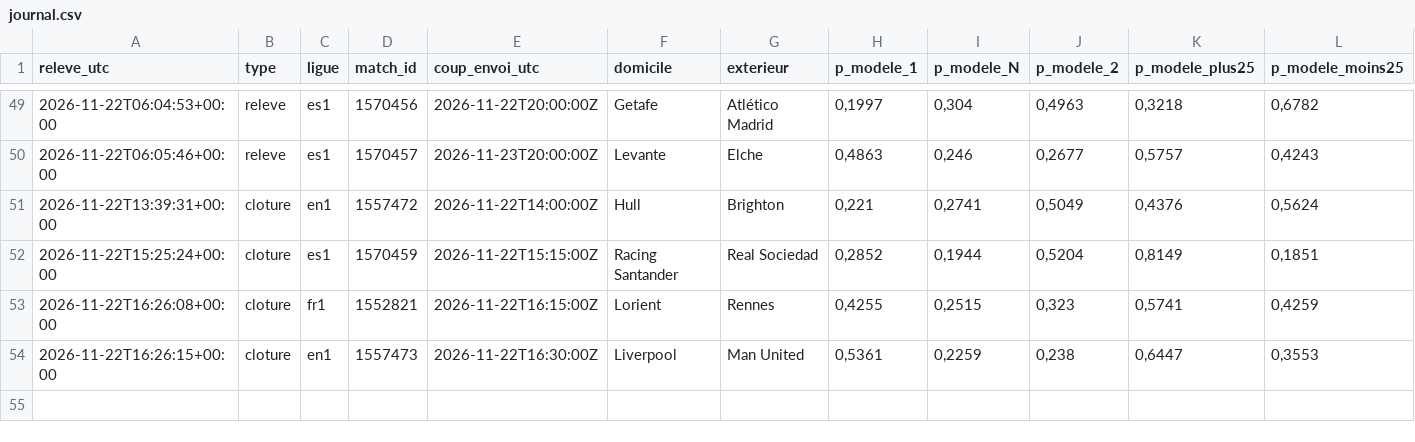
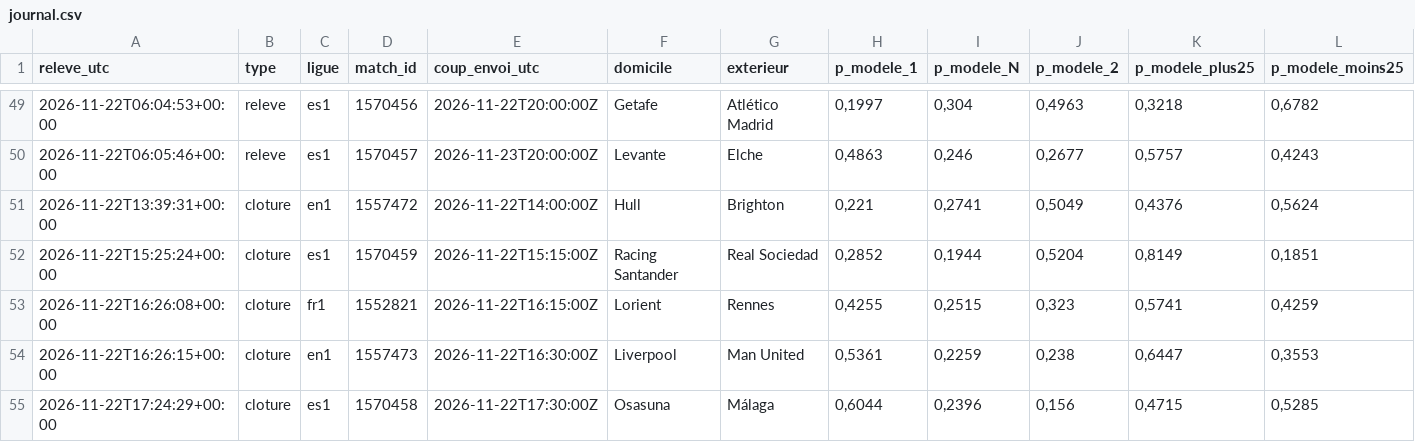
Before and after one commit to maximeolejniczak293-lang/cotejuste, a CSV file: data/journal.csv, drawn as a sheet; only a part is shown, gaps mark what is left out; rows hold the shown columns only; the diff names each change by its address in the sheet, - before the commit and + after, or states it on an @@ line.

```diff
--- a/data/journal.csv
+++ b/data/journal.csv
+row 55: 2026-11-22T17:24:29+00:00 | cloture | es1 | 1570458 | 2026-11-22T17:30:00Z | Osasuna | Málaga | 0,6044 | 0,2396 | 0,156 | 0,4715 | 0,5285
```
Also changed, not shown: data/paris.csv.
